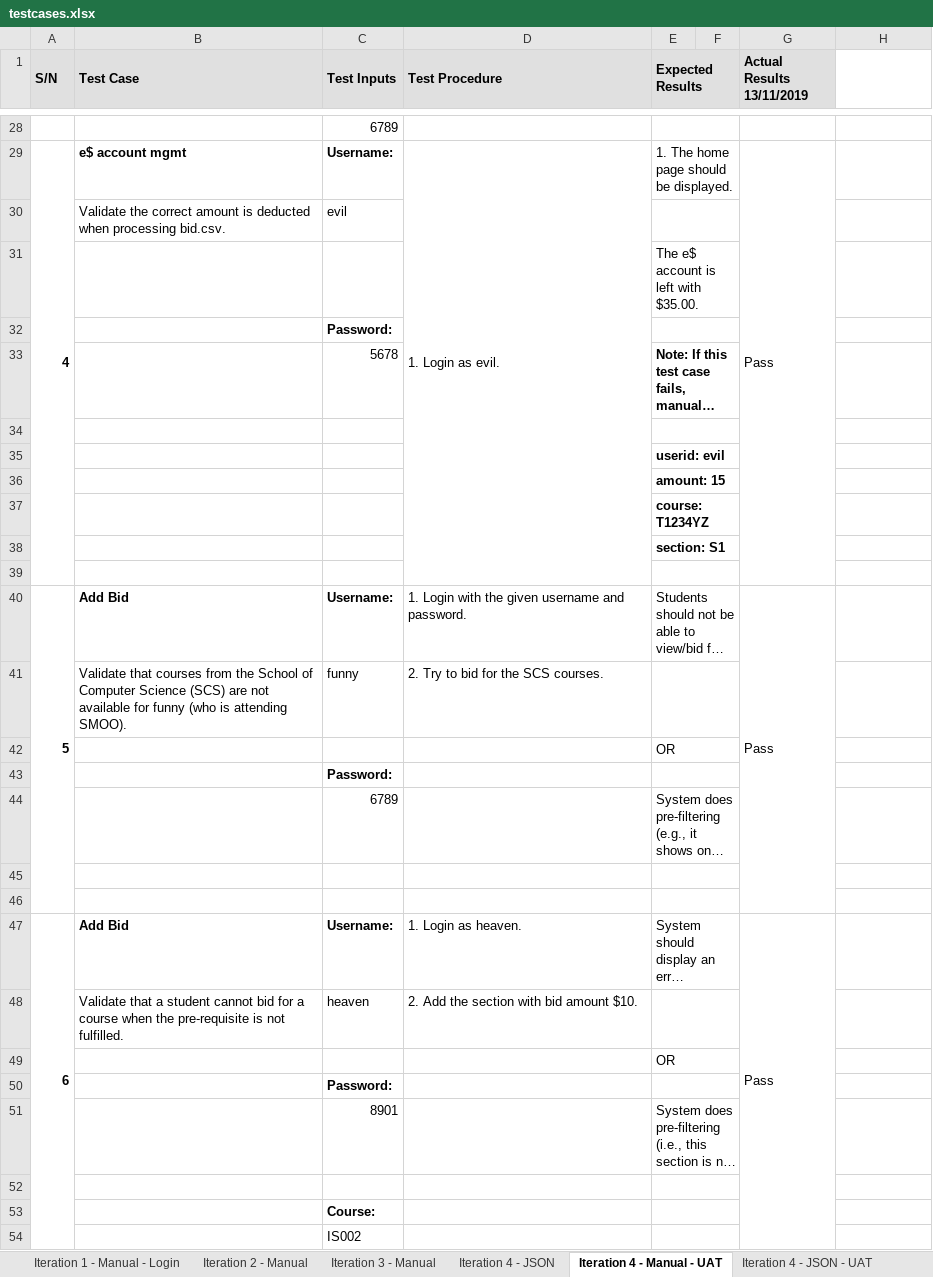
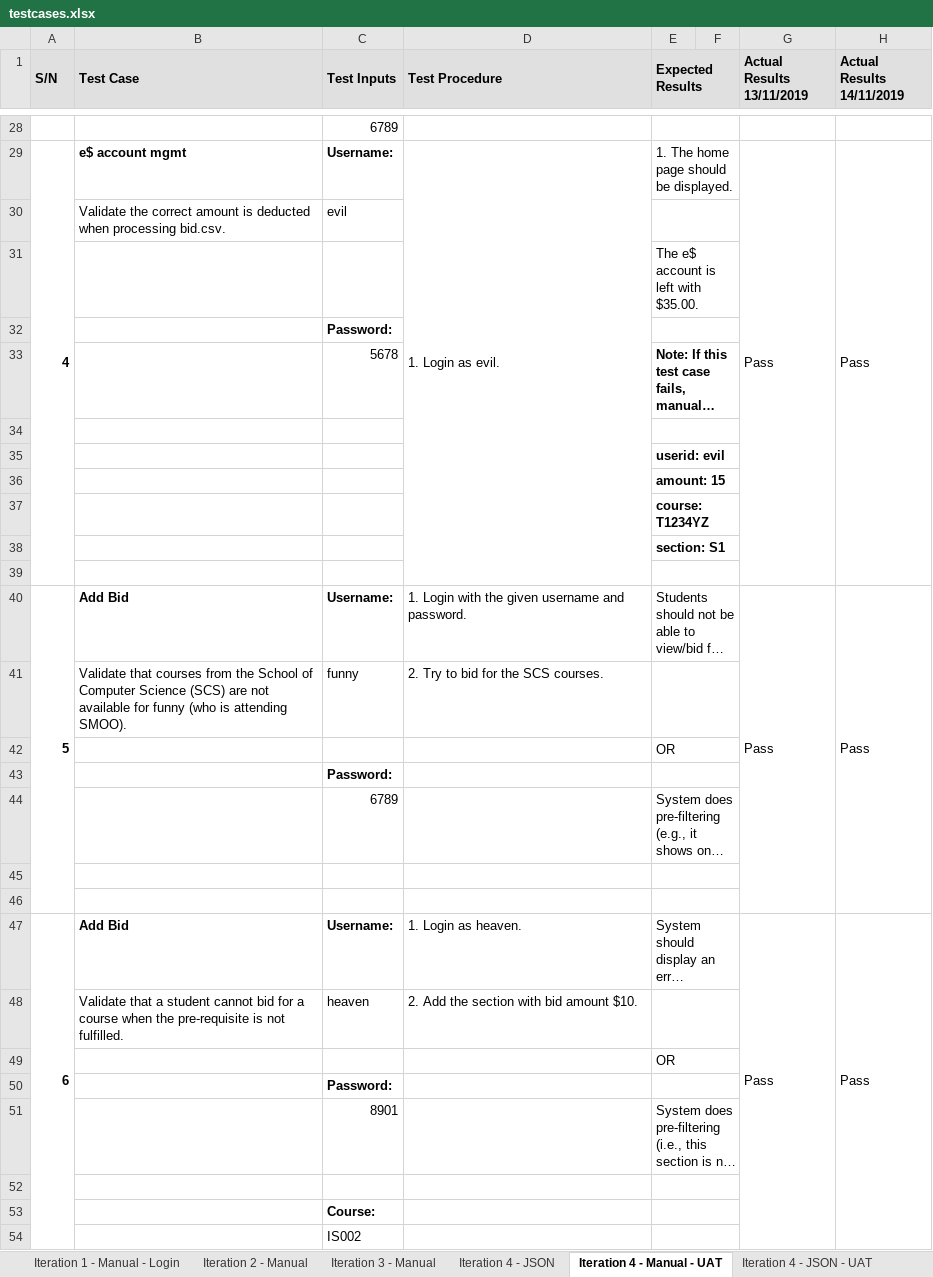
Before and after one commit to j1em1n/BIOS-Bidding-System, an Excel workbook: testing/testcases/testcases.xlsx, sheet Iteration 4 - Manual - UAT, drawn as a sheet; only a part is shown, gaps mark what is left out; long unchanged cells end in …; values as stored, in another font and other column widths than the file's, no borders; conditional formats not drawn; the diff covers the shown part only; the diff names each change by its address in the sheet, - before the commit and + after, or states it on an @@ line.

Commit message:
conducted Iter4 testing (uat-manual + json)

```diff
--- a/testing/testcases/testcases.xlsx (sheet Iteration 4 - Manual - UAT)
+++ b/testing/testcases/testcases.xlsx (sheet Iteration 4 - Manual - UAT)
-H1: (empty)
+H1: Actual Results 14/11/2019
-H1 fill: none
+H1 fill: #E0E0E0
-H29 (Actual Results 14/11/2019): (empty)
+H29 (Actual Results 14/11/2019): Pass
+H29:H39 merged
-H40 (Actual Results 14/11/2019): (empty)
+H40 (Actual Results 14/11/2019): Pass
+H40:H46 merged
-H47 (Actual Results 14/11/2019): (empty)
+H47 (Actual Results 14/11/2019): Pass
+H47:H61 merged
```
Also changed, not shown: 22 edited cells, cell formats and merged cells elsewhere in this sheet, sheet Sheet3, sheet Iteration 4 - JSON - UAT, metrics/bm.xlsx, 42 other files.
